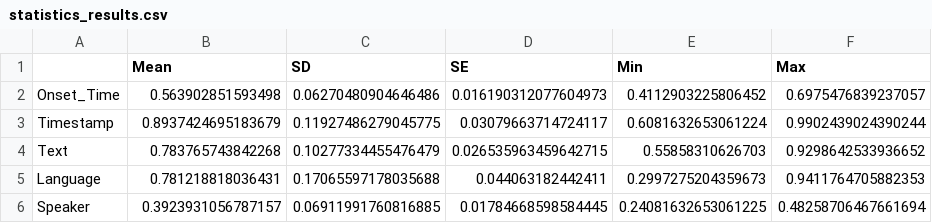
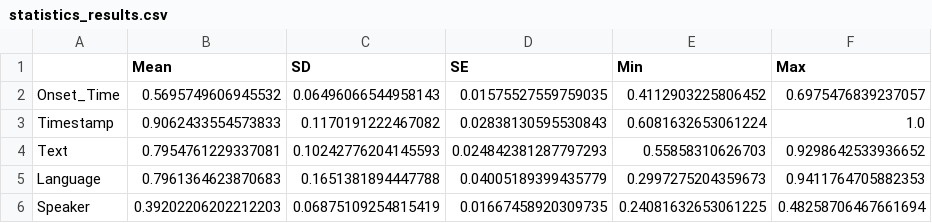
Before and after one commit to liz3-github/Method5_Accuracy_Results, a CSV file: accuracy_results/statistics_results.csv, drawn as a sheet.

```diff
--- a/accuracy_results/statistics_results.csv
+++ b/accuracy_results/statistics_results.csv
@@ -1,6 +1,6 @@
 ,Mean,SD,SE,Min,Max
-Onset_Time,0.563902851593498,0.06270480904646486,0.016190312077604973,0.4112903225806452,0.6975476839237057
-Timestamp,0.8937424695183679,0.11927486279045775,0.03079663714724117,0.6081632653061224,0.9902439024390244
-Text,0.783765743842268,0.10277334455476479,0.026535963459642715,0.55858310626703,0.9298642533936652
-Language,0.781218818036431,0.17065597178035688,0.044063182442411,0.2997275204359673,0.9411764705882353
-Speaker,0.3923931056787157,0.06911991760816885,0.01784668598584445,0.24081632653061225,0.48258706467661694
+Onset_Time,0.5695749606945532,0.06496066544958143,0.01575527559759035,0.4112903225806452,0.6975476839237057
+Timestamp,0.9062433554573833,0.1170191222467082,0.02838130595530843,0.6081632653061224,1.0
+Text,0.7954761229337081,0.10242776204145593,0.024842381287797293,0.55858310626703,0.9298642533936652
+Language,0.7961364623870683,0.1651381894447788,0.04005189399435779,0.2997275204359673,0.9411764705882353
+Speaker,0.39202206202212203,0.06875109254815419,0.01667458920309735,0.24081632653061225,0.48258706467661694
```
Also changed, not shown: accuracy_results/detailed_results.csv, 4 other files.
